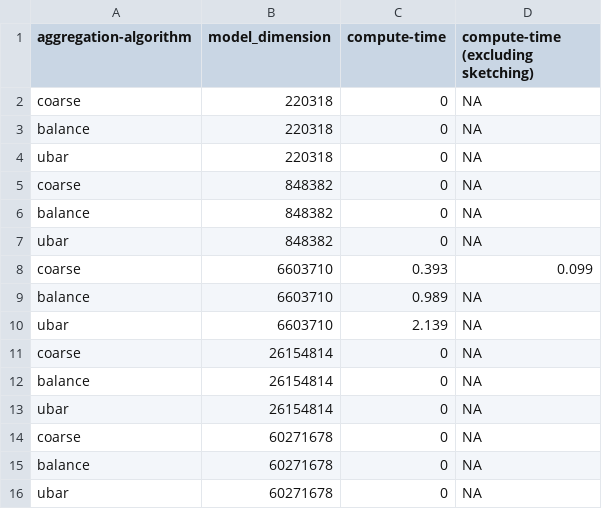
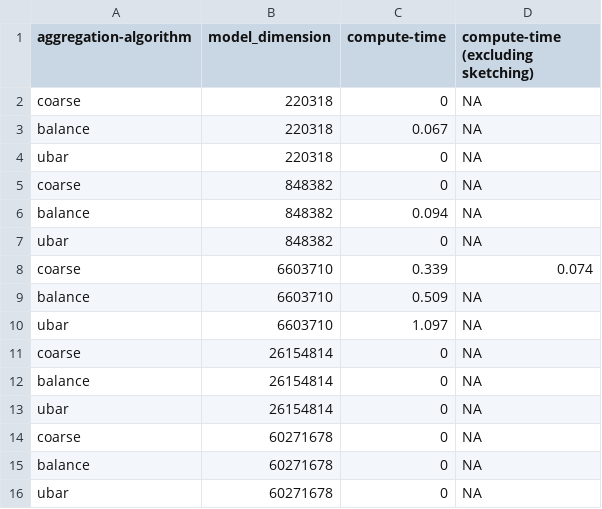
Before and after one commit to murtazahr/Sketchguard, a CSV file: extracted_time_model_scaling.csv, drawn as a sheet.

Commit message:
Update model scaling experiments script

```diff
--- a/extracted_time_model_scaling.csv
+++ b/extracted_time_model_scaling.csv
@@ -2,10 +2,10 @@ aggregation-algorithm,model_dimension,compute-time,compute-time (excluding sketc
 coarse,220318,0,NA
-balance,220318,0,NA
+balance,220318,0.067,NA
 ubar,220318,0,NA
 coarse,848382,0,NA
-balance,848382,0,NA
+balance,848382,0.094,NA
 ubar,848382,0,NA
-coarse,6603710,0.393,0.099
-balance,6603710,0.989,NA
-ubar,6603710,2.139,NA
+coarse,6603710,0.339,0.074
+balance,6603710,0.509,NA
+ubar,6603710,1.097,NA
 coarse,26154814,0,NA
```
Also changed, not shown: 1 other file.
